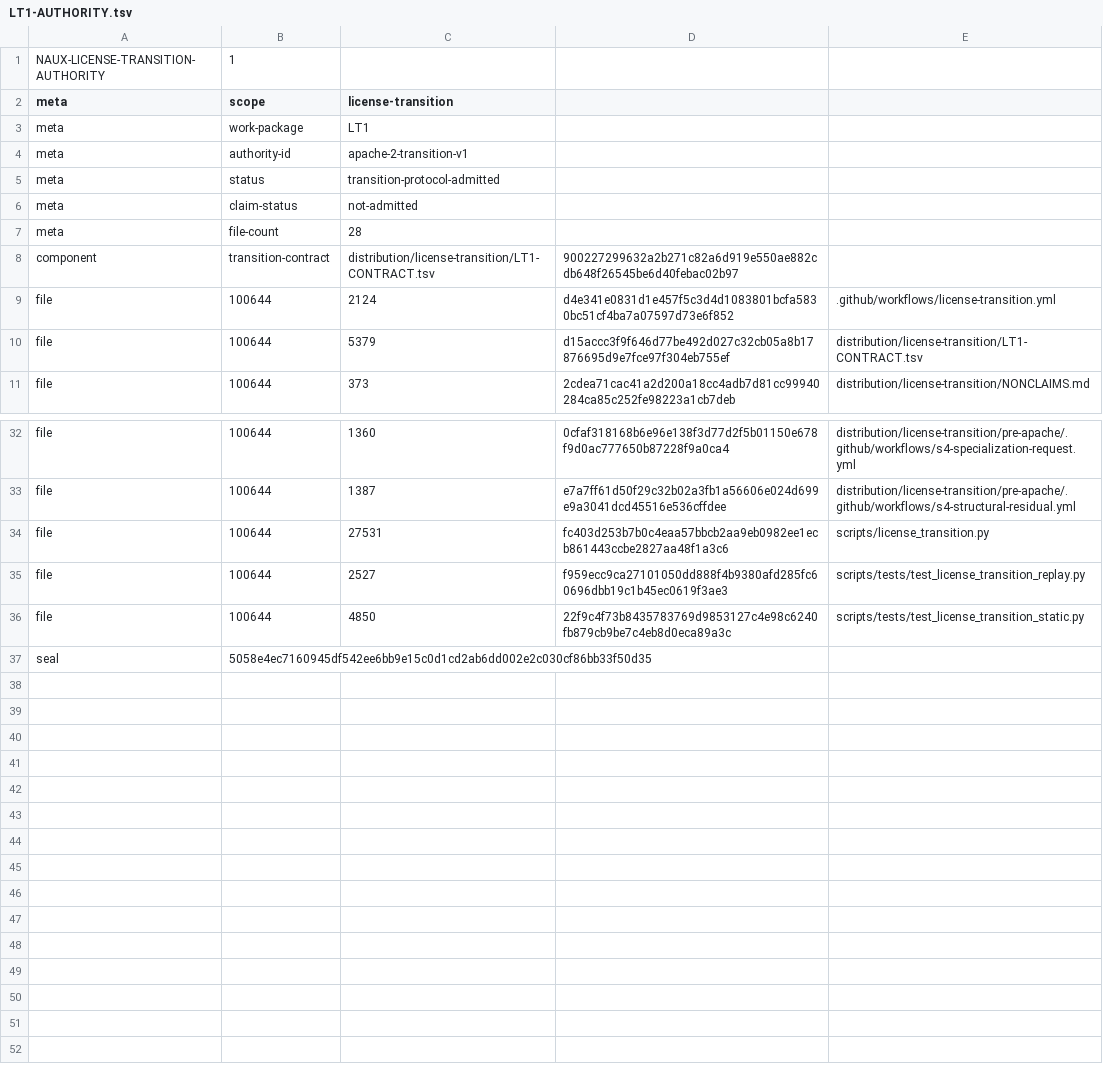
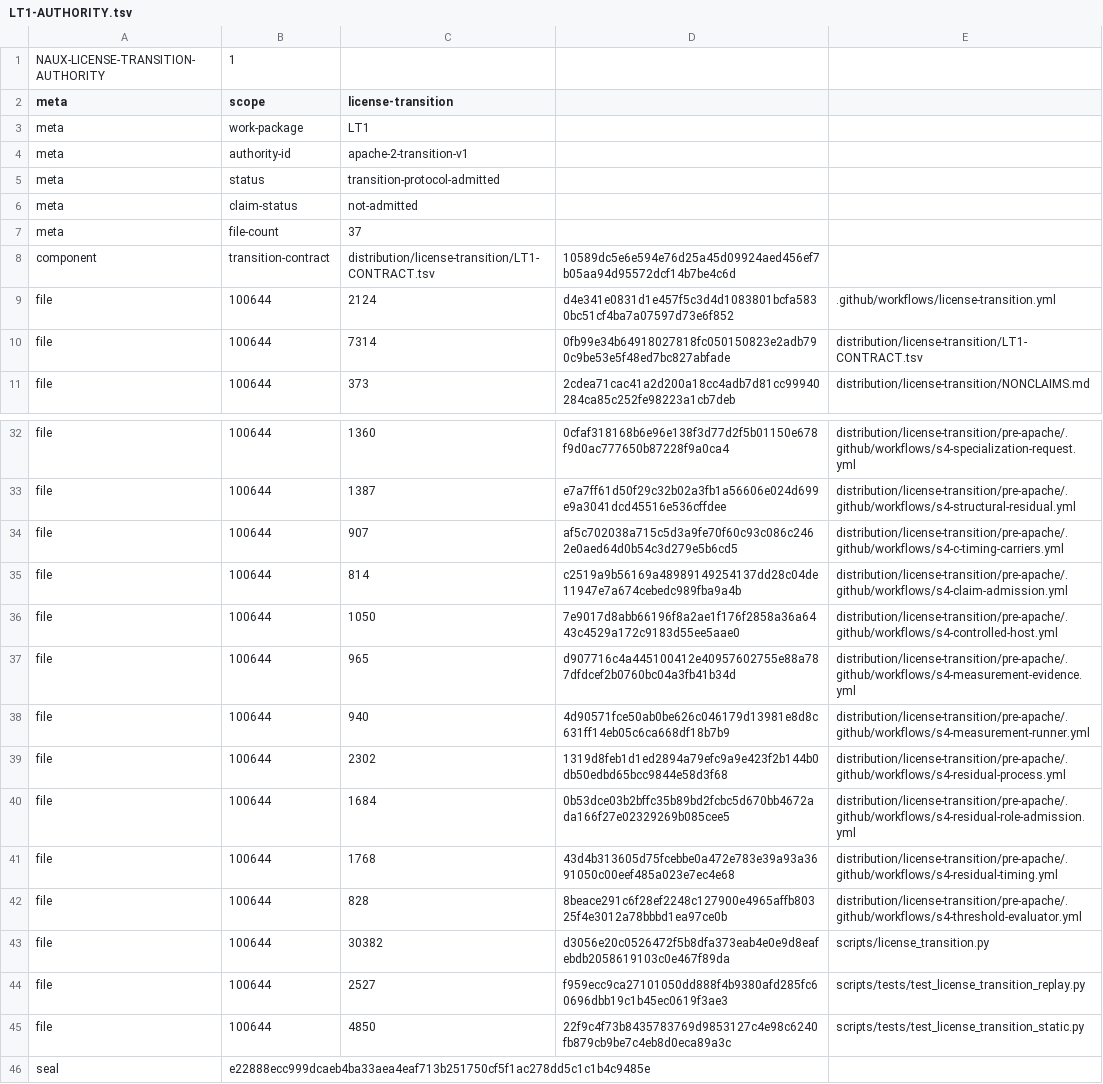
Before and after one commit to x2t8/Naux, a TSV file: distribution/license-transition/LT1-AUTHORITY.tsv, drawn as a sheet; only a part is shown, gaps mark what is left out.

```diff
--- a/distribution/license-transition/LT1-AUTHORITY.tsv
+++ b/distribution/license-transition/LT1-AUTHORITY.tsv
@@ -6,6 +6,6 @@ meta	status	transition-protocol-admitted
 meta	claim-status	not-admitted
-meta	file-count	28
-component	transition-contract	distribution/license-transition/LT1-CONTRACT.tsv	900227299632a2b271c82a6d919e550ae882cdb648f26545be6d40febac02b97
+meta	file-count	37
+component	transition-contract	distribution/license-transition/LT1-CONTRACT.tsv	10589dc5e6e594e76d25a45d09924aed456ef7b05aa94d95572dcf14b7be4c6d
 file	100644	2124	d4e341e0831d1e457f5c3d4d1083801bcfa5830bc51cf4ba7a07597d73e6f852	.github/workflows/license-transition.yml
-file	100644	5379	d15accc3f9f646d77be492d027c32cb05a8b17876695d9e7fce97f304eb755ef	distribution/license-transition/LT1-CONTRACT.tsv
+file	100644	7314	0fb99e34b64918027818fc050150823e2adb790c9be53e5f48ed7bc827abfade	distribution/license-transition/LT1-CONTRACT.tsv
 file	100644	373	2cdea71cac41a2d200a18cc4adb7d81cc99940284ca85c252fe98223a1cb7deb	distribution/license-transition/NONCLAIMS.md
@@ -33,5 +33,14 @@ file	100644	1360	0cfaf318168b6e96e138f3d77d2f5b01150e678f9d0ac777650b87228f9a0ca
 file	100644	1387	e7a7ff61d50f29c32b02a3fb1a56606e024d699e9a3041dcd45516e536cffdee	distribution/license-transition/pre-apache/.github/workflows/s4-structural-residual.yml
-file	100644	27531	fc403d253b7b0c4eaa57bbcb2aa9eb0982ee1ecb861443ccbe2827aa48f1a3c6	scripts/license_transition.py
+file	100644	907	af5c702038a715c5d3a9fe70f60c93c086c2462e0aed64d0b54c3d279e5b6cd5	distribution/license-transition/pre-apache/.github/workflows/s4-c-timing-carriers.yml
+file	100644	814	c2519a9b56169a48989149254137dd28c04de11947e7a674cebedc989fba9a4b	distribution/license-transition/pre-apache/.github/workflows/s4-claim-admission.yml
+file	100644	1050	7e9017d8abb66196f8a2ae1f176f2858a36a6443c4529a172c9183d55ee5aae0	distribution/license-transition/pre-apache/.github/workflows/s4-controlled-host.yml
+file	100644	965	d907716c4a445100412e40957602755e88a787dfdcef2b0760bc04a3fb41b34d	distribution/license-transition/pre-apache/.github/workflows/s4-measurement-evidence.yml
+file	100644	940	4d90571fce50ab0be626c046179d13981e8d8c631ff14eb05c6ca668df18b7b9	distribution/license-transition/pre-apache/.github/workflows/s4-measurement-runner.yml
+file	100644	2302	1319d8feb1d1ed2894a79efc9a9e423f2b144b0db50edbd65bcc9844e58d3f68	distribution/license-transition/pre-apache/.github/workflows/s4-residual-process.yml
+file	100644	1684	0b53dce03b2bffc35b89bd2fcbc5d670bb4672ada166f27e02329269b085cee5	distribution/license-transition/pre-apache/.github/workflows/s4-residual-role-admission.yml
+file	100644	1768	43d4b313605d75fcebbe0a472e783e39a93a3691050c00eef485a023e7ec4e68	distribution/license-transition/pre-apache/.github/workflows/s4-residual-timing.yml
+file	100644	828	8beace291c6f28ef2248c127900e4965affb80325f4e3012a78bbbd1ea97ce0b	distribution/license-transition/pre-apache/.github/workflows/s4-threshold-evaluator.yml
+file	100644	30382	d3056e20c0526472f5b8dfa373eab4e0e9d8eafebdb2058619103c0e467f89da	scripts/license_transition.py
 file	100644	2527	f959ecc9ca27101050dd888f4b9380afd285fc60696dbb19c1b45ec0619f3ae3	scripts/tests/test_license_transition_replay.py
 file	100644	4850	22f9c4f73b8435783769d9853127c4e98c6240fb879cb9be7c4eb8d0eca89a3c	scripts/tests/test_license_transition_static.py
-seal	5058e4ec7160945df542ee6bb9e15c0d1cd2ab6dd002e2c030cf86bb33f50d35
+seal	e22888ecc999dcaeb4ba33aea4eaf713b251750cf5f1ac278dd5c1c1b4c9485e
```
Also changed, not shown: distribution/license-transition/LT1-CONTRACT.tsv, distribution/s4-performance/WP8B-AUTHORITY.tsv, 22 other files.
